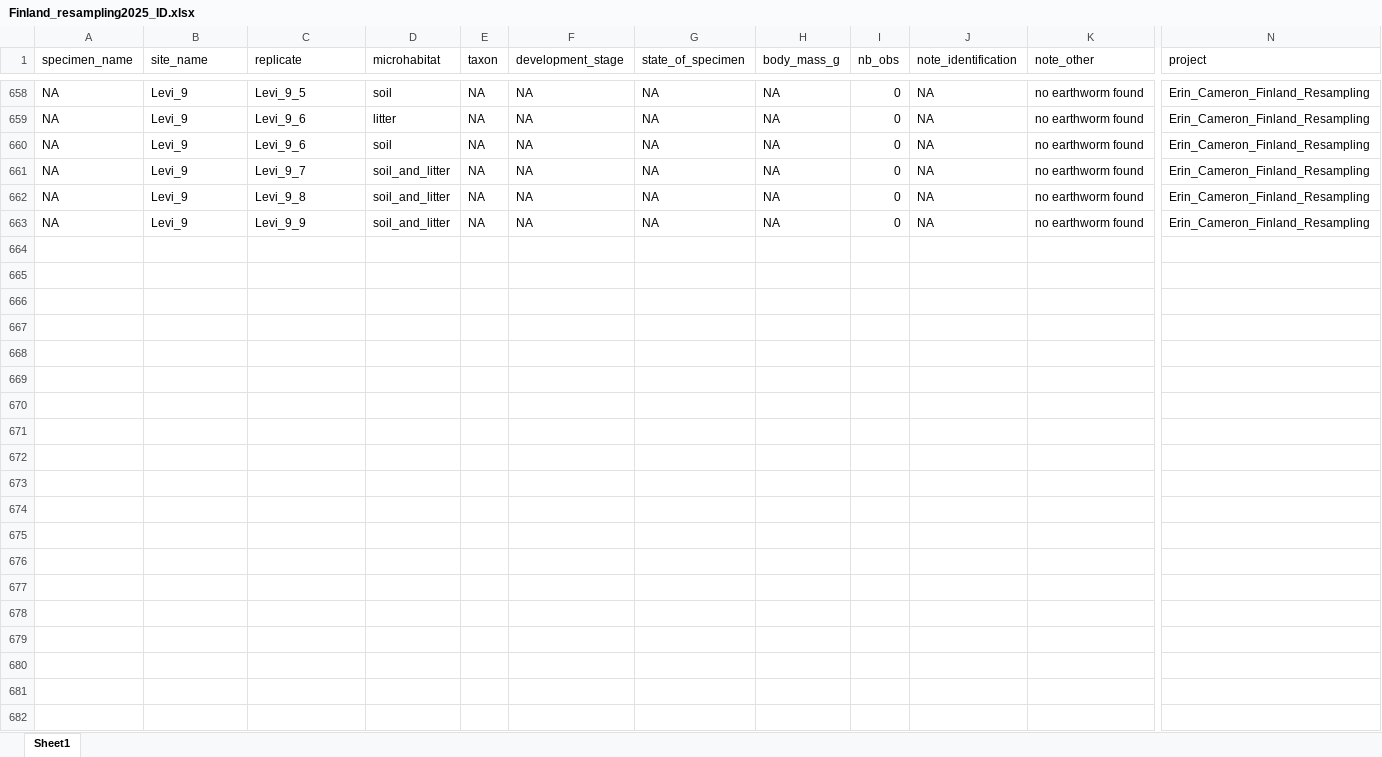
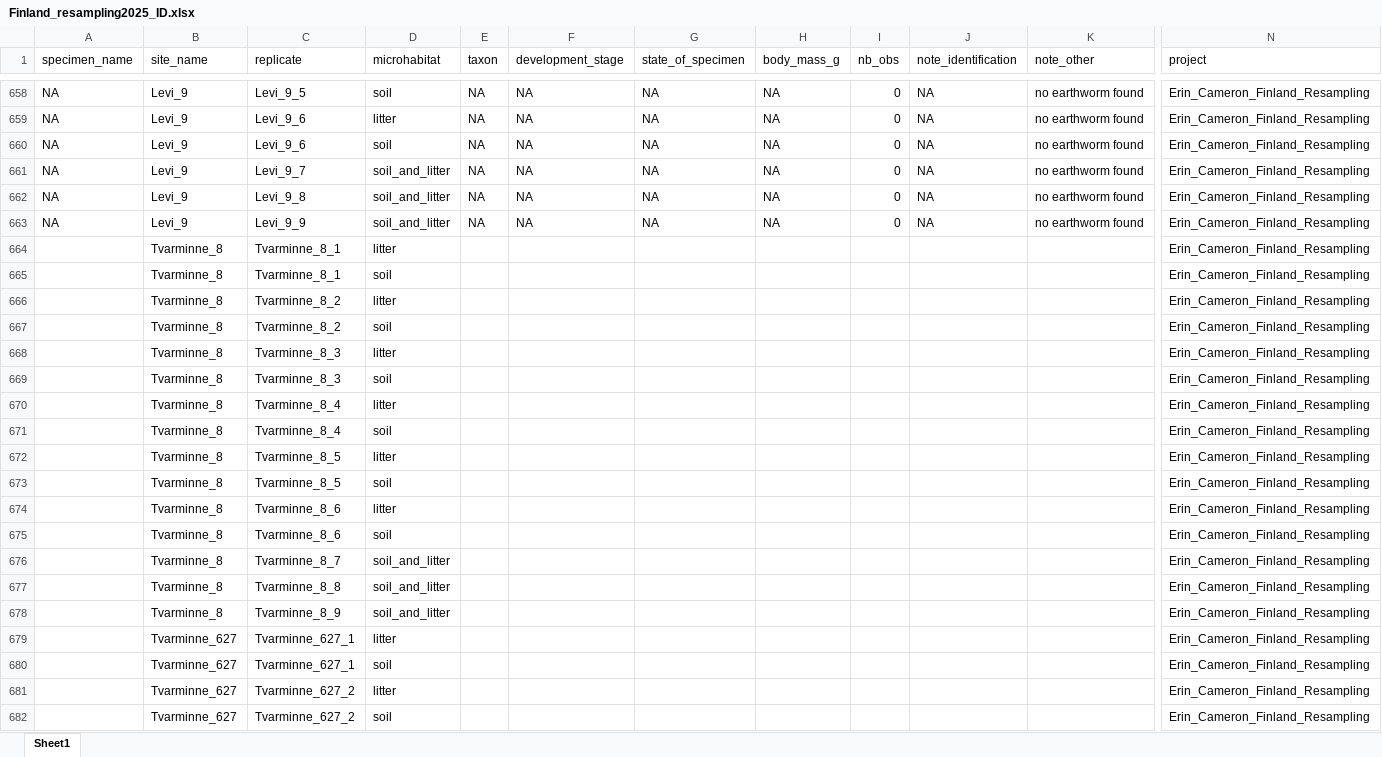
Before and after one commit to EcologicalDataSciences/finland_ew_time_analysis, an Excel workbook: data/Finland_resampling2025_ID.xlsx, sheet Sheet1, drawn as a sheet; only a part is shown, gaps mark what is left out; values as stored, in another font and other column widths than the file's, no borders; rows hold the shown columns only; the diff covers the shown part only; the diff names each change by its address in the sheet, - before the commit and + after, or states it on an @@ line.

```diff
--- a/data/Finland_resampling2025_ID.xlsx (sheet Sheet1)
+++ b/data/Finland_resampling2025_ID.xlsx (sheet Sheet1)
+row 664:  | Tvarminne_8 | Tvarminne_8_1 | litter |  |  |  |  |  |  |  | Erin_Cameron_Finland_Resampling
+row 665:  | Tvarminne_8 | Tvarminne_8_1 | soil |  |  |  |  |  |  |  | Erin_Cameron_Finland_Resampling
+row 666:  | Tvarminne_8 | Tvarminne_8_2 | litter |  |  |  |  |  |  |  | Erin_Cameron_Finland_Resampling
+row 667:  | Tvarminne_8 | Tvarminne_8_2 | soil |  |  |  |  |  |  |  | Erin_Cameron_Finland_Resampling
+row 668:  | Tvarminne_8 | Tvarminne_8_3 | litter |  |  |  |  |  |  |  | Erin_Cameron_Finland_Resampling
+row 669:  | Tvarminne_8 | Tvarminne_8_3 | soil |  |  |  |  |  |  |  | Erin_Cameron_Finland_Resampling
+row 670:  | Tvarminne_8 | Tvarminne_8_4 | litter |  |  |  |  |  |  |  | Erin_Cameron_Finland_Resampling
+row 671:  | Tvarminne_8 | Tvarminne_8_4 | soil |  |  |  |  |  |  |  | Erin_Cameron_Finland_Resampling
+row 672:  | Tvarminne_8 | Tvarminne_8_5 | litter |  |  |  |  |  |  |  | Erin_Cameron_Finland_Resampling
+row 673:  | Tvarminne_8 | Tvarminne_8_5 | soil |  |  |  |  |  |  |  | Erin_Cameron_Finland_Resampling
+row 674:  | Tvarminne_8 | Tvarminne_8_6 | litter |  |  |  |  |  |  |  | Erin_Cameron_Finland_Resampling
+row 675:  | Tvarminne_8 | Tvarminne_8_6 | soil |  |  |  |  |  |  |  | Erin_Cameron_Finland_Resampling
+row 676:  | Tvarminne_8 | Tvarminne_8_7 | soil_and_litter |  |  |  |  |  |  |  | Erin_Cameron_Finland_Resampling
+row 677:  | Tvarminne_8 | Tvarminne_8_8 | soil_and_litter |  |  |  |  |  |  |  | Erin_Cameron_Finland_Resampling
+row 678:  | Tvarminne_8 | Tvarminne_8_9 | soil_and_litter |  |  |  |  |  |  |  | Erin_Cameron_Finland_Resampling
+row 679:  | Tvarminne_627 | Tvarminne_627_1 | litter |  |  |  |  |  |  |  | Erin_Cameron_Finland_Resampling
+row 680:  | Tvarminne_627 | Tvarminne_627_1 | soil |  |  |  |  |  |  |  | Erin_Cameron_Finland_Resampling
+row 681:  | Tvarminne_627 | Tvarminne_627_2 | litter |  |  |  |  |  |  |  | Erin_Cameron_Finland_Resampling
+row 682:  | Tvarminne_627 | Tvarminne_627_2 | soil |  |  |  |  |  |  |  | Erin_Cameron_Finland_Resampling
```
Also changed, not shown: 71 added rows and 14 edited cells elsewhere in this sheet, data/Finland_resampling2025_Sites.xlsx, 9 other files.
